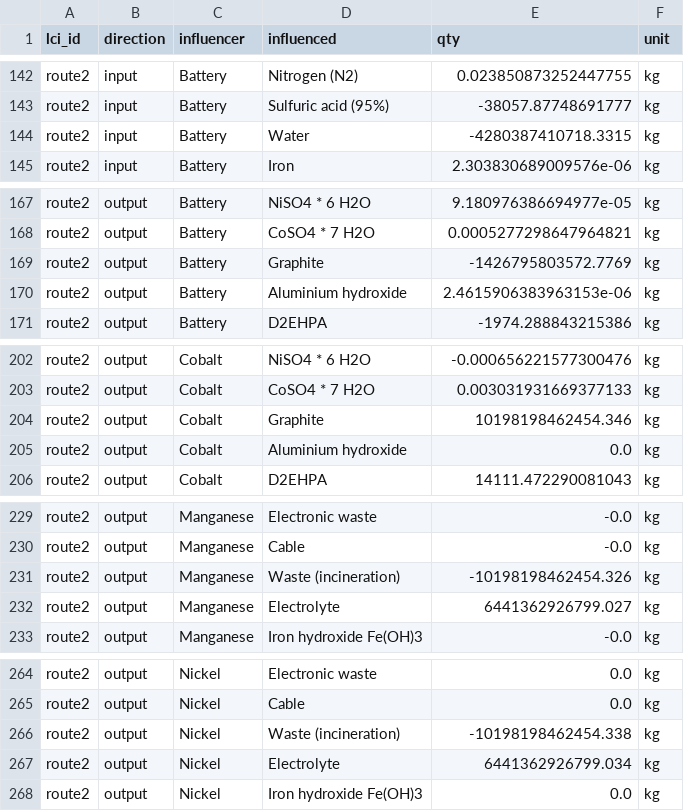
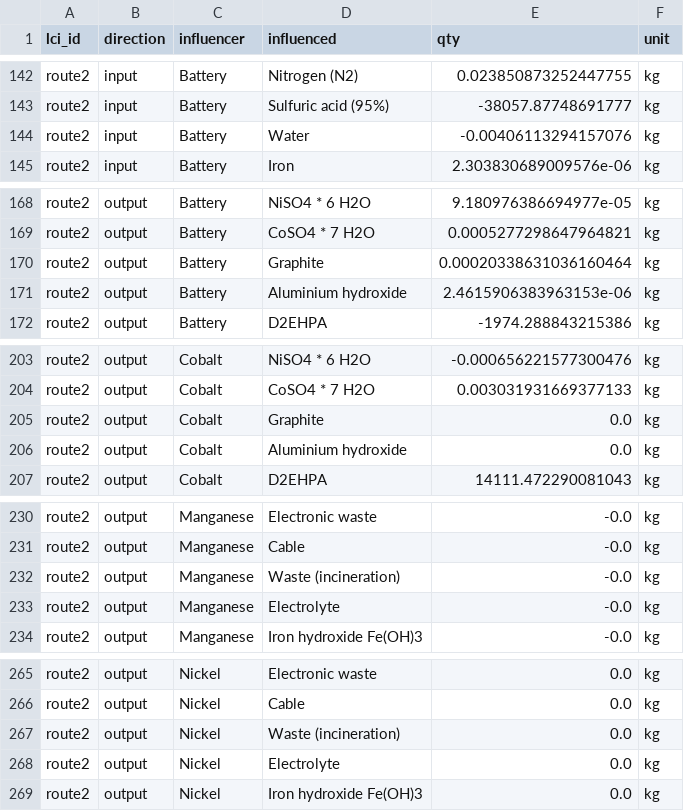
Before and after one commit to samanehfayyaz/batterway, a CSV file: data/dataframes/lci_relative.csv, drawn as a sheet; only a part is shown, gaps mark what is left out; the diff covers the shown part only.

```diff
--- a/data/dataframes/lci_relative.csv
+++ b/data/dataframes/lci_relative.csv
@@ -143,3 +143,3 @@ route2;input;Battery;Nitrogen (N2);0.023850873252447755;kg
 route2;input;Battery;Sulfuric acid (95%);-38057.87748691777;kg
-route2;input;Battery;Water;-4280387410718.3315;kg
+route2;input;Battery;Water;-0.00406113294157076;kg
 route2;input;Battery;Iron;2.303830689009576e-06;kg
@@ -168,3 +169,3 @@ route2;output;Battery;NiSO4 * 6 H2O;9.180976386694977e-05;kg
 route2;output;Battery;CoSO4 * 7 H2O;0.0005277298647964821;kg
-route2;output;Battery;Graphite;-1426795803572.7769;kg
+route2;output;Battery;Graphite;0.00020338631036160464;kg
 route2;output;Battery;Aluminium hydroxide;2.4615906383963153e-06;kg
@@ -203,3 +204,3 @@ route2;output;Cobalt;NiSO4 * 6 H2O;-0.000656221577300476;kg
 route2;output;Cobalt;CoSO4 * 7 H2O;0.003031931669377133;kg
-route2;output;Cobalt;Graphite;10198198462454.346;kg
+route2;output;Cobalt;Graphite;0.0;kg
 route2;output;Cobalt;Aluminium hydroxide;0.0;kg
@@ -230,4 +231,4 @@ route2;output;Manganese;Electronic waste;-0.0;kg
 route2;output;Manganese;Cable;-0.0;kg
-route2;output;Manganese;Waste (incineration);-10198198462454.326;kg
-route2;output;Manganese;Electrolyte;6441362926799.027;kg
+route2;output;Manganese;Waste (incineration);-0.0;kg
+route2;output;Manganese;Electrolyte;-0.0;kg
 route2;output;Manganese;Iron hydroxide Fe(OH)3;-0.0;kg
@@ -265,4 +266,4 @@ route2;output;Nickel;Electronic waste;0.0;kg
 route2;output;Nickel;Cable;0.0;kg
-route2;output;Nickel;Waste (incineration);-10198198462454.338;kg
-route2;output;Nickel;Electrolyte;6441362926799.034;kg
+route2;output;Nickel;Waste (incineration);0.0;kg
+route2;output;Nickel;Electrolyte;0.0;kg
 route2;output;Nickel;Iron hydroxide Fe(OH)3;0.0;kg
```
Also changed, not shown: 4 added rows, 4 removed rows and 13 edited cells elsewhere in this file, 7 other files.
